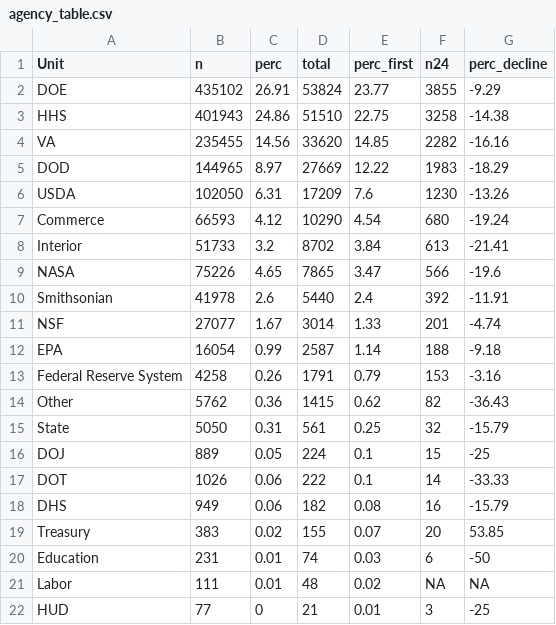
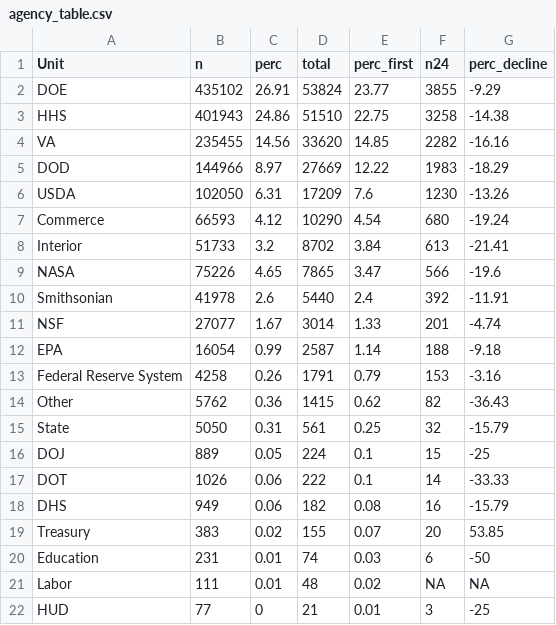
Before and after one commit to BrunaLab/fed_pubs, a CSV file: docs/summary_info/agency_table.csv, drawn as a sheet.

```diff
--- a/docs/summary_info/agency_table.csv
+++ b/docs/summary_info/agency_table.csv
@@ -4,3 +4,3 @@ HHS,401943,24.86,51510,22.75,3258,-14.38
 VA,235455,14.56,33620,14.85,2282,-16.16
-DOD,144965,8.97,27669,12.22,1983,-18.29
+DOD,144966,8.97,27669,12.22,1983,-18.29
 USDA,102050,6.31,17209,7.6,1230,-13.26
```
Also changed, not shown: docs/summary_info/summary_data.csv, docs/summary_info/total_papers_by_agency.csv, 38 other files.
